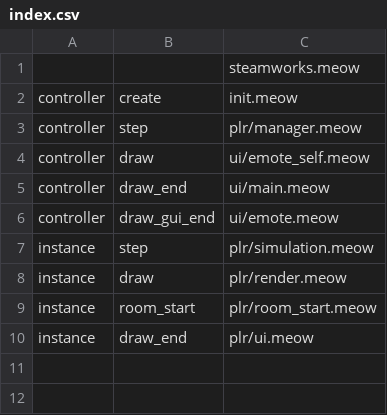
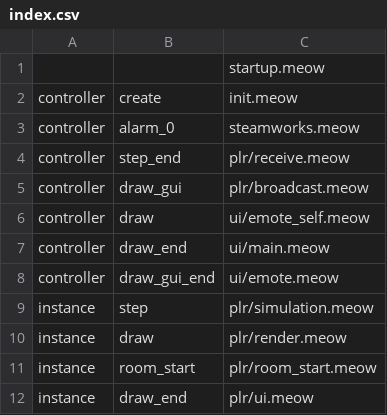
Before and after one commit to Harlem512/rm-mod-database, a CSV file: mods/ghost_mp/index.csv, drawn as a sheet.

Commit message:
ghost mp 1.4 debug logging, misc fixes

```diff
--- a/mods/ghost_mp/index.csv
+++ b/mods/ghost_mp/index.csv
@@ -1,4 +1,6 @@
-,,steamworks.meow
+,,startup.meow
 controller,create,init.meow
-controller,step,plr/manager.meow
+controller,alarm_0,steamworks.meow
+controller,step_end,plr/receive.meow
+controller,draw_gui,plr/broadcast.meow
 controller,draw,ui/emote_self.meow
```
Also changed, not shown: 10 other files.
